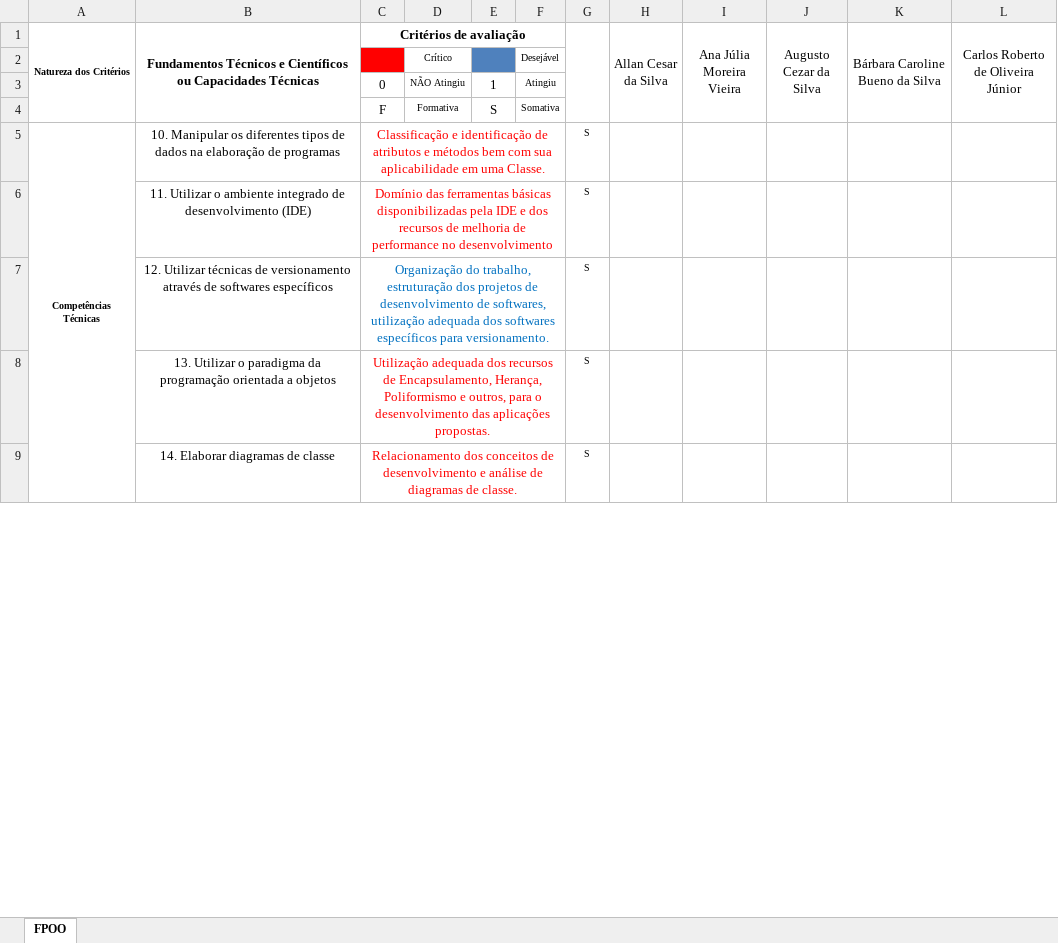
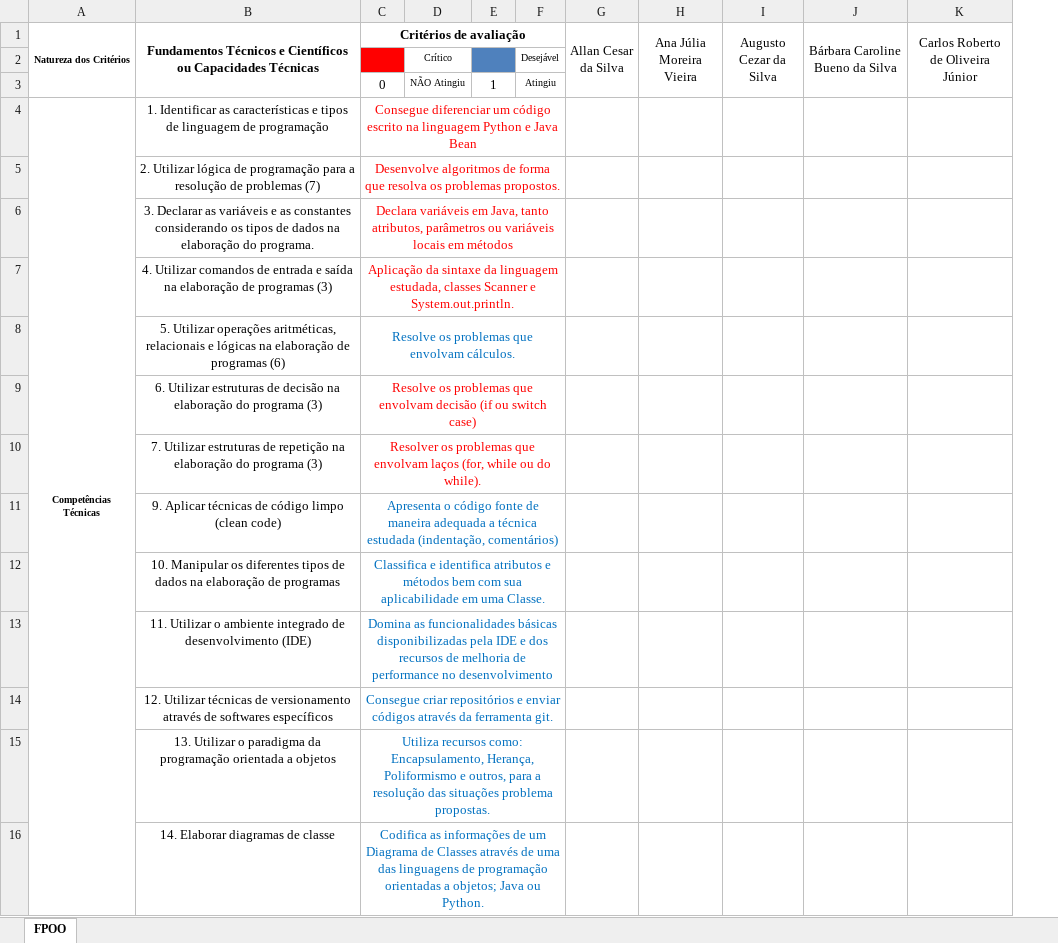
Before and after one commit to wellifabio/senai2021, an Excel workbook: 1des/autoavaliacao.xlsx, sheet FPOO, drawn as a sheet; only a part is shown; values as stored, in another font and other column widths than the file's, no borders; removed rows and columns are numbered as before the commit, all else as after; rows hold the shown columns only; the diff covers the shown part only; the diff names each change by its address in the sheet, - before the commit and + after, or states it on an @@ line.

Commit message:
1des autoavaliacao

```diff
--- a/1des/autoavaliacao.xlsx (sheet FPOO)
+++ b/1des/autoavaliacao.xlsx (sheet FPOO)
-column C (Critérios de avaliação), row 3: 0; rows 5-9: Classificação e identificação de atributos e métodos bem com sua aplicabilidade em uma Classe. | Domínio das ferramentas básicas disponibilizadas pela IDE e dos recursos de melhoria de performance no desenvolvimento | Organização do trabalho, estruturação dos projetos de desenvolvimento de softwares, utilização adequada dos softwares específicos para versionamento. | Utilização adequada dos recursos de Encapsulamento, Herança, Poliformismo e outros, para o desenvolvimento das aplicações propostas. | Relacionamento dos conceitos de desenvolvimento e análise de diagramas de classe.
-column D, rows 2-3: Crítico | NÃO Atingiu
+column C (Critérios de avaliação), rows 3-4: 0 | Consegue diferenciar um código escrito na linguagem Python e Java Bean; rows 13-16: Domina as funcionalidades básicas disponibilizadas pela IDE e dos recursos de melhoria de performance no desenvolvimento | Consegue criar repositórios e enviar códigos através da ferramenta git. | Utiliza recursos como: Encapsulamento, Herança, Poliformismo e outros, para a resolução das situações problema propostas. | Codifica as informações de um Diagrama de Classes através de uma das linguagens de programação orientadas a objetos; Java ou Python.
+column D, rows 2-3: Crítico | NÃO Atingiu
-column G, rows 5-9: all S
-row 4:  |  | F | Formativa | S | Somativa
-B4: 10. Manipular os diferentes tipos de dados na elaboração de programas
+B4: 1. Identificar as características e tipos de linguagem de programação
+row 5:  | 2. Utilizar lógica de programação para a resolução de problemas (7) | Desenvolve algoritmos de forma que resolva os problemas propostos.
+row 6:  | 3. Declarar as variáveis e as constantes considerando os tipos de dados na elaboração do programa. | Declara variáveis em Java, tanto atributos, parâmetros ou variáveis locais em métodos
+row 7:  | 4. Utilizar comandos de entrada e saída na elaboração de programas (3) | Aplicação da sintaxe da linguagem estudada, classes Scanner e System.out.println.
+row 8:  | 5. Utilizar operações aritméticas, relacionais e lógicas na elaboração de programas (6) | Resolve os problemas que envolvam cálculos.
+row 9:  | 6. Utilizar estruturas de decisão na elaboração do programa (3) | Resolve os problemas que envolvam decisão (if ou switch case)
+row 10:  | 7. Utilizar estruturas de repetição na elaboração do programa (3) | Resolver os problemas que envolvam laços (for, while ou do while).
+row 11:  | 9. Aplicar técnicas de código limpo (clean code) | Apresenta o código fonte de maneira adequada a técnica estudada (indentação, comentários)
+row 12:  | 10. Manipular os diferentes tipos de dados na elaboração de programas | Classifica e identifica atributos e métodos bem com sua aplicabilidade em uma Classe.
```
Also changed, not shown: 25 added rows, 3 edited cells and merged cells elsewhere in this sheet, 4 other files.
